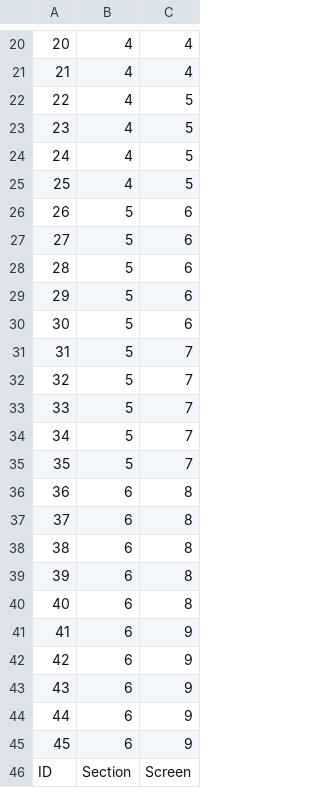
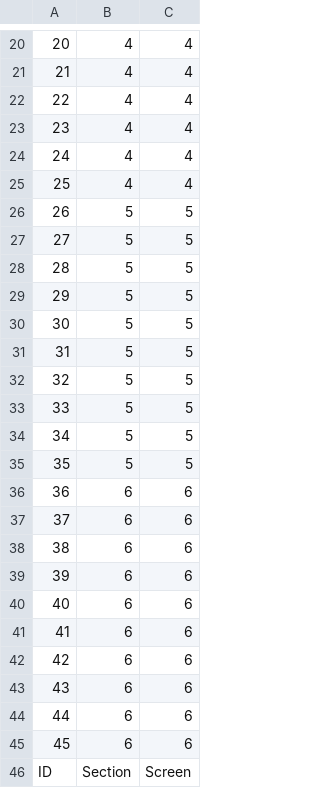
Before and after one commit to warnthepenguins/health-check, a CSV file: data/hc_question_numbers_v2.0.csv, drawn as a sheet; only a part is shown, gaps mark what is left out.

```diff
--- a/data/hc_question_numbers_v2.0.csv
+++ b/data/hc_question_numbers_v2.0.csv
@@ -21,26 +21,26 @@
 21	4	4
-22	4	5
-23	4	5
-24	4	5
-25	4	5
-26	5	6
-27	5	6
-28	5	6
-29	5	6
-30	5	6
-31	5	7
-32	5	7
-33	5	7
-34	5	7
-35	5	7
-36	6	8
-37	6	8
-38	6	8
-39	6	8
-40	6	8
-41	6	9
-42	6	9
-43	6	9
-44	6	9
-45	6	9
+22	4	4
+23	4	4
+24	4	4
+25	4	4
+26	5	5
+27	5	5
+28	5	5
+29	5	5
+30	5	5
+31	5	5
+32	5	5
+33	5	5
+34	5	5
+35	5	5
+36	6	6
+37	6	6
+38	6	6
+39	6	6
+40	6	6
+41	6	6
+42	6	6
+43	6	6
+44	6	6
+45	6	6
 ID	Section	Screen
```
Also changed, not shown: 3 other files.
